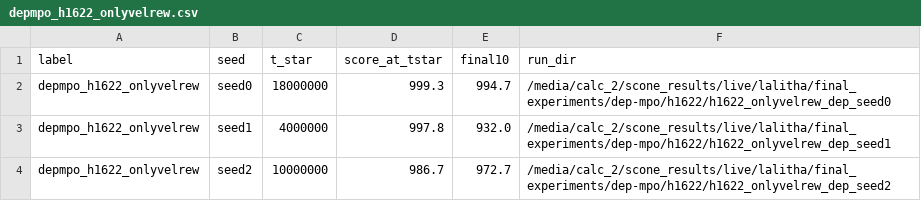
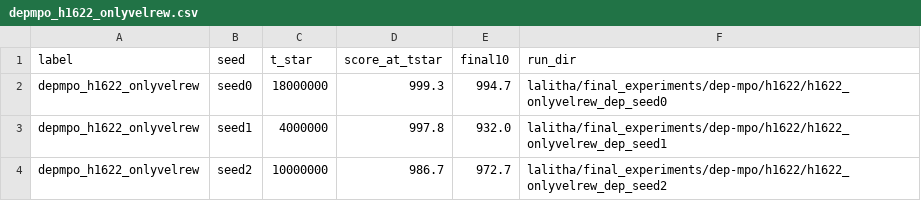
Before and after one commit to la2pixel/LEAPS, a CSV file: results/checkpoint_selection/depmpo_h1622_onlyvelrew.csv, drawn as a sheet.

```diff
--- a/results/checkpoint_selection/depmpo_h1622_onlyvelrew.csv
+++ b/results/checkpoint_selection/depmpo_h1622_onlyvelrew.csv
@@ -1,4 +1,4 @@
 label,seed,t_star,score_at_tstar,final10,run_dir
-depmpo_h1622_onlyvelrew,seed0,18000000,999.3,994.7,/media/calc_2/scone_results/live/lalitha/final_experiments/dep-mpo/h1622/h1622_onlyvelrew_dep_seed0
-depmpo_h1622_onlyvelrew,seed1,4000000,997.8,932.0,/media/calc_2/scone_results/live/lalitha/final_experiments/dep-mpo/h1622/h1622_onlyvelrew_dep_seed1
-depmpo_h1622_onlyvelrew,seed2,10000000,986.7,972.7,/media/calc_2/scone_results/live/lalitha/final_experiments/dep-mpo/h1622/h1622_onlyvelrew_dep_seed2
+depmpo_h1622_onlyvelrew,seed0,18000000,999.3,994.7,lalitha/final_experiments/dep-mpo/h1622/h1622_onlyvelrew_dep_seed0
+depmpo_h1622_onlyvelrew,seed1,4000000,997.8,932.0,lalitha/final_experiments/dep-mpo/h1622/h1622_onlyvelrew_dep_seed1
+depmpo_h1622_onlyvelrew,seed2,10000000,986.7,972.7,lalitha/final_experiments/dep-mpo/h1622/h1622_onlyvelrew_dep_seed2
```
Also changed, not shown: results/checkpoint_selection/depmpo_h0918_onlyvelrew.csv, results/checkpoint_selection/depmpo_h2190_onlyvelrew.csv, 27 other files.
